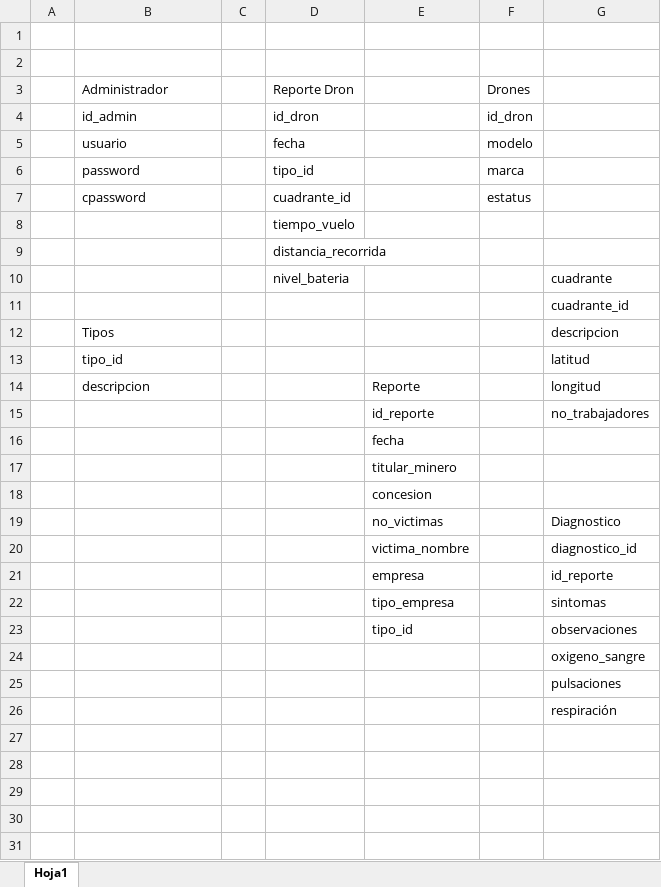
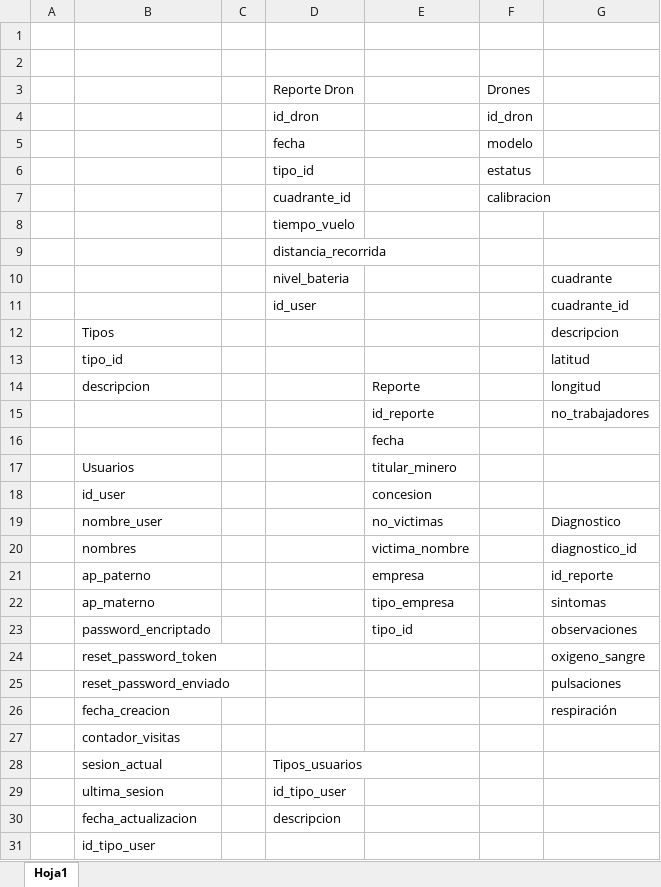
Before and after one commit to angelgurrolac/Project-Eagle, an Excel workbook: Documentacion/tablas base de datos.xlsx, sheet Hoja1, drawn as a sheet; values as stored, in another font and other column widths than the file's, no borders; charts and pictures and table styles not drawn; removed rows and columns are numbered as before the commit, all else as after; the diff names each change by its address in the sheet, - before the commit and + after, or states it on an @@ line.

Commit message:
Base de datos
Actualización de la base de datos.

```diff
--- a/Documentacion/tablas base de datos.xlsx (sheet Hoja1)
+++ b/Documentacion/tablas base de datos.xlsx (sheet Hoja1)
-B3: Administrador
+B3: (empty)
-B4: id_admin
+B4: (empty)
-B5: usuario
+B5: (empty)
-row 6:  | password |  | tipo_id |  | marca
-row 7:  | cpassword |  | cuadrante_id |  | estatus
+row 6:  |  |  | tipo_id |  | estatus
+row 7:  |  |  | cuadrante_id |  | calibracion
-D11: (empty)
+D11: id_user
-B17: (empty)
+B17: Usuarios
-B18: (empty)
+B18: id_user
-B19: (empty)
+B19: nombre_user
-B20: (empty)
+B20: nombres
-B21: (empty)
+B21: ap_paterno
-B22: (empty)
+B22: ap_materno
-B23: (empty)
+B23: password_encriptado
-B24: (empty)
+B24: reset_password_token
-B25: (empty)
+B25: reset_password_enviado
-B26: (empty)
+B26: fecha_creacion
+row 27:  | contador_visitas
+row 28:  | sesion_actual |  | Tipos_usuarios
+row 29:  | ultima_sesion |  | id_tipo_user
+row 30:  | fecha_actualizacion |  | descripcion
+row 31:  | id_tipo_user
```
Also changed, not shown: charts or pictures.
